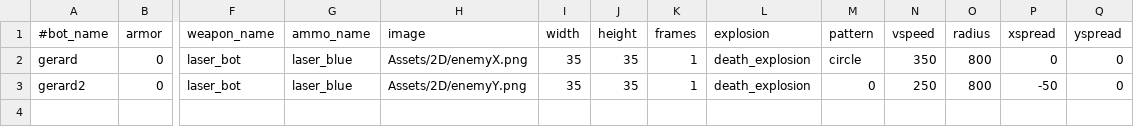
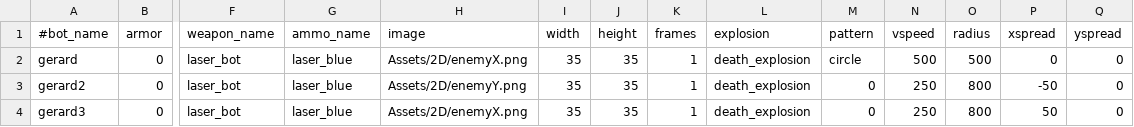
Before and after one commit to StarfighterDevTeam/StarFighter, a CSV file: Unstable/StarFighter/StarFighter/Assets/Scripts/Bot.csv, drawn as a sheet; only a part is shown, gaps mark what is left out; rows hold the shown columns only; the diff names each change by its address in the sheet, - before the commit and + after, or states it on an @@ line.

```diff
--- a/Unstable/StarFighter/StarFighter/Assets/Scripts/Bot.csv
+++ b/Unstable/StarFighter/StarFighter/Assets/Scripts/Bot.csv
-N2 (vspeed): 350
+N2 (vspeed): 500
-O2 (radius): 800
+O2 (radius): 500
+row 4: gerard3 | 0 | laser_bot | laser_blue | Assets/2D/enemyX.png | 35 | 35 | 1 | death_explosion | 0 | 250 | 800 | 50 | 0
```
Also changed, not shown: Unstable/StarFighter/StarFighter/Assets/Scripts/Enemies.csv, Unstable/StarFighter/StarFighter/Assets/Scripts/Equipment.csv, 13 other files.
